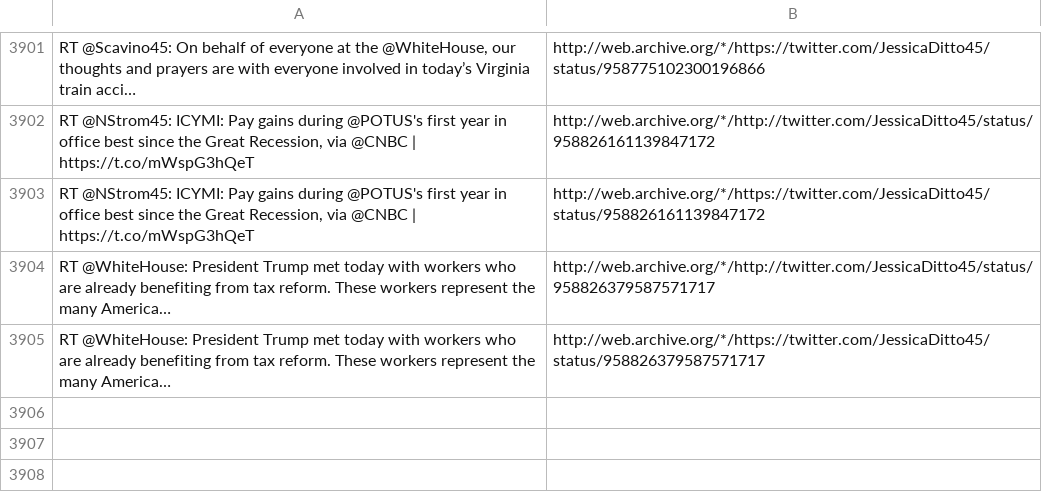
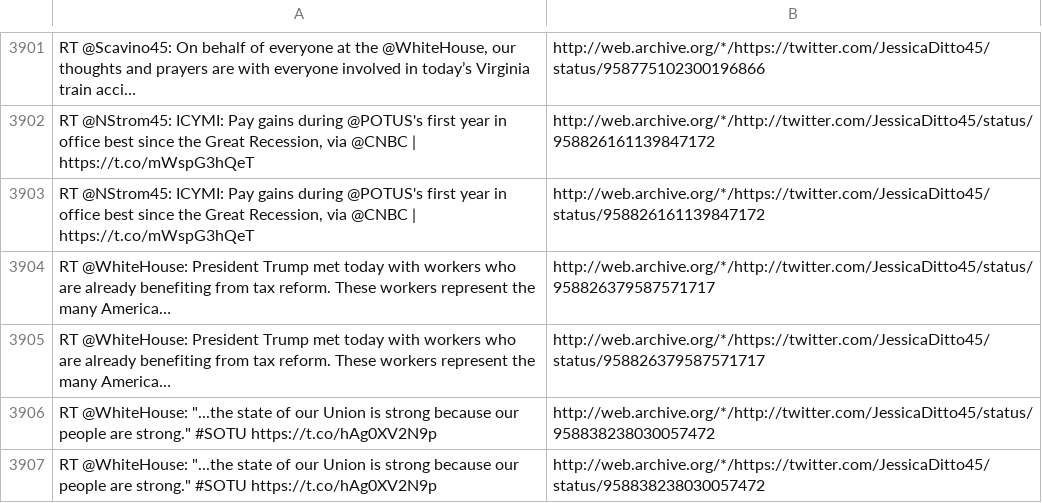
Before and after one commit to patrick-brian-mooney/archive-junta, a CSV file: data/archive_JessicaDitto45.csv, drawn as a sheet; only a part is shown, gaps mark what is left out; the diff names each change by its address in the sheet, - before the commit and + after, or states it on an @@ line.

```diff
--- a/data/archive_JessicaDitto45.csv
+++ b/data/archive_JessicaDitto45.csv
+row 3906: RT @WhiteHouse: "...the state of our Union is strong because our people are strong." #SOTU https://t.co/hAg0XV2N9p | http://web.archive.org/*/http://twitter.com/JessicaDitto45/status/958838238030057472
+row 3907: RT @WhiteHouse: "...the state of our Union is strong because our people are strong." #SOTU https://t.co/hAg0XV2N9p | http://web.archive.org/*/https://twitter.com/JessicaDitto45/status/958838238030057472
```
Also changed, not shown: data/archive_PressSec.csv, data/archive_SecondLady.csv, 13 other files.
